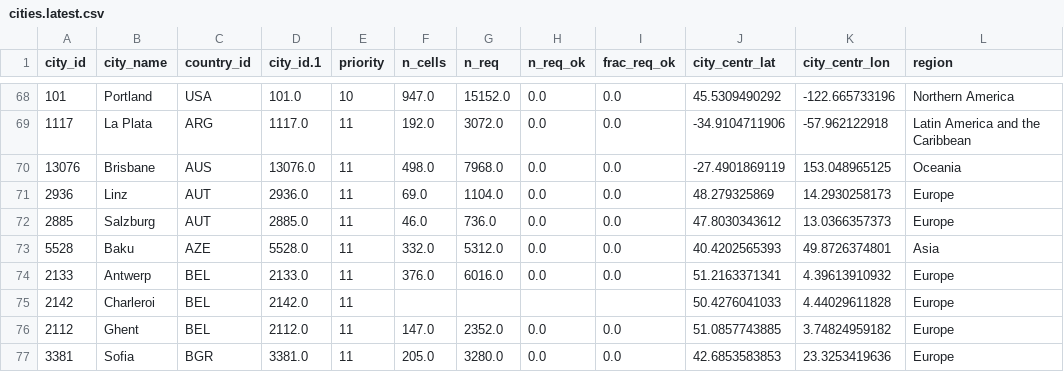
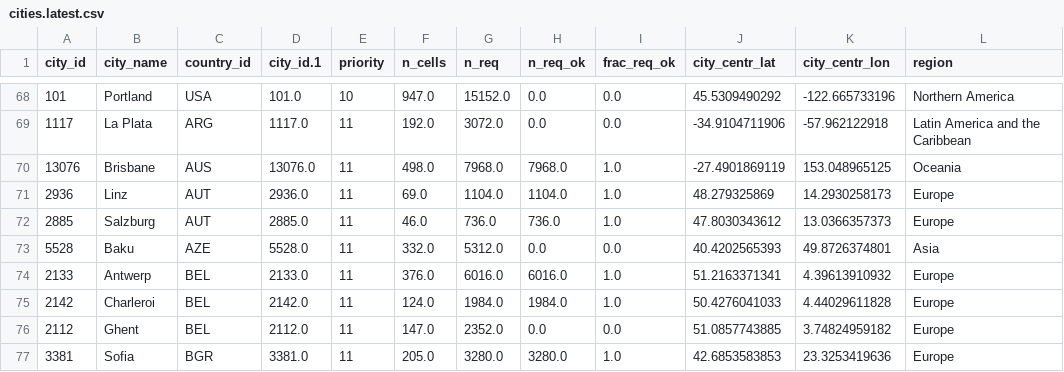
Before and after one commit to idegeus/UrbanTransportTimes, a CSV file: 1-data/1-research/cities.latest.csv, drawn as a sheet; only a part is shown, gaps mark what is left out; the diff covers the shown part only.

Commit message:
chore: updated data

```diff
--- a/1-data/1-research/cities.latest.csv
+++ b/1-data/1-research/cities.latest.csv
@@ -69,9 +69,9 @@ city_id,city_name,country_id,city_id.1,priority,n_cells,n_req,n_req_ok,frac_req_
 1117,La Plata,ARG,1117.0,11,192.0,3072.0,0.0,0.0,-34.9104711906,-57.962122918,Latin America and the Caribbean
-13076,Brisbane,AUS,13076.0,11,498.0,7968.0,0.0,0.0,-27.4901869119,153.048965125,Oceania
-2936,Linz,AUT,2936.0,11,69.0,1104.0,0.0,0.0,48.279325869,14.2930258173,Europe
-2885,Salzburg,AUT,2885.0,11,46.0,736.0,0.0,0.0,47.8030343612,13.0366357373,Europe
+13076,Brisbane,AUS,13076.0,11,498.0,7968.0,7968.0,1.0,-27.4901869119,153.048965125,Oceania
+2936,Linz,AUT,2936.0,11,69.0,1104.0,1104.0,1.0,48.279325869,14.2930258173,Europe
+2885,Salzburg,AUT,2885.0,11,46.0,736.0,736.0,1.0,47.8030343612,13.0366357373,Europe
 5528,Baku,AZE,5528.0,11,332.0,5312.0,0.0,0.0,40.4202565393,49.8726374801,Asia
-2133,Antwerp,BEL,2133.0,11,376.0,6016.0,0.0,0.0,51.2163371341,4.39613910932,Europe
-2142,Charleroi,BEL,2142.0,11,,,,,50.4276041033,4.44029611828,Europe
+2133,Antwerp,BEL,2133.0,11,376.0,6016.0,6016.0,1.0,51.2163371341,4.39613910932,Europe
+2142,Charleroi,BEL,2142.0,11,124.0,1984.0,1984.0,1.0,50.4276041033,4.44029611828,Europe
 2112,Ghent,BEL,2112.0,11,147.0,2352.0,0.0,0.0,51.0857743885,3.74824959182,Europe
-3381,Sofia,BGR,3381.0,11,205.0,3280.0,0.0,0.0,42.6853583853,23.3253419636,Europe
+3381,Sofia,BGR,3381.0,11,205.0,3280.0,3280.0,1.0,42.6853583853,23.3253419636,Europe
```
Also changed, not shown: 45 edited cells elsewhere in this file, 1 other file.
